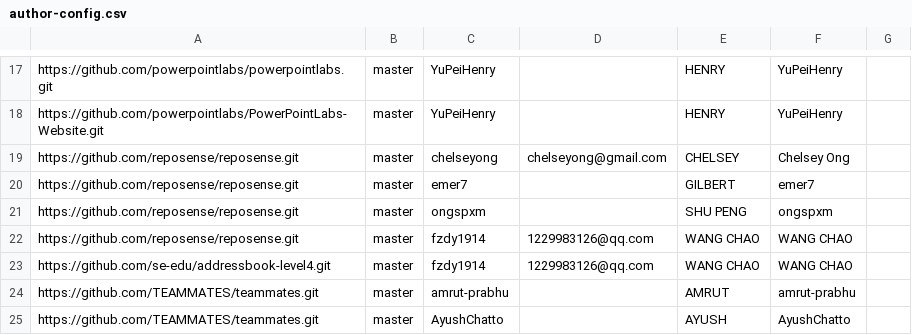
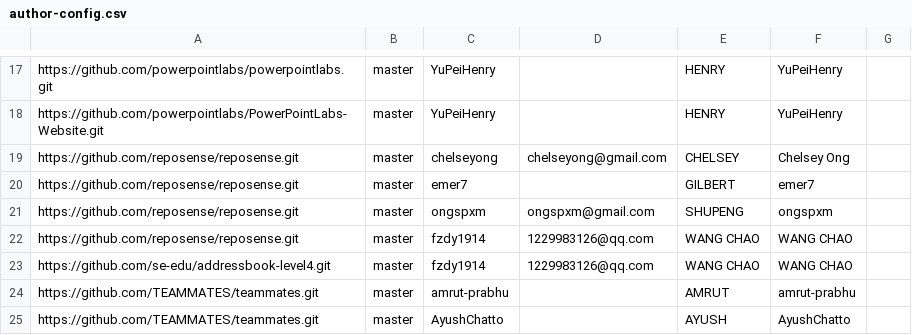
Before and after one commit to yamidark/publish-RepoSense, a CSV file: configs/author-config.csv, drawn as a sheet; only a part is shown, gaps mark what is left out.

Commit message:
Update author-config.csv for Shu Peng (#10)

```diff
--- a/configs/author-config.csv
+++ b/configs/author-config.csv
@@ -20,3 +20,3 @@ https://github.com/reposense/reposense.git,master,chelseyong,chelseyong@gmail.co
 https://github.com/reposense/reposense.git,master,emer7,,GILBERT,emer7,
-https://github.com/reposense/reposense.git,master,ongspxm,,SHU PENG,ongspxm,
+https://github.com/reposense/reposense.git,master,ongspxm,ongspxm@gmail.com,SHUPENG,ongspxm,
 https://github.com/reposense/reposense.git,master,fzdy1914,1229983126@qq.com,WANG CHAO,WANG CHAO,
```
